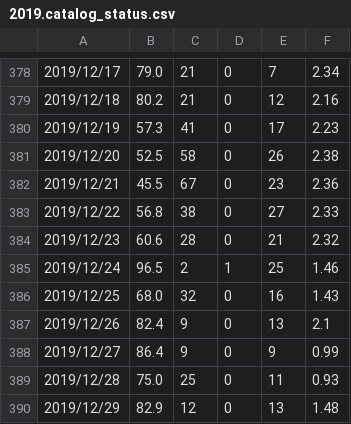
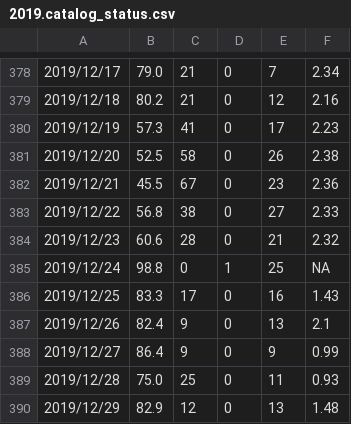
Before and after one commit to SCEDC/SCEDC-catalog-status, a CSV file: catalog_status/2019.catalog_status.csv, drawn as a sheet; only a part is shown, gaps mark what is left out.

```diff
--- a/catalog_status/2019.catalog_status.csv
+++ b/catalog_status/2019.catalog_status.csv
@@ -384,4 +384,4 @@
 2019/12/23,60.6,28,0,21,2.32
-2019/12/24,96.5,2,1,25,1.46
-2019/12/25,68.0,32,0,16,1.43
+2019/12/24,98.8,0,1,25,NA
+2019/12/25,83.3,17,0,16,1.43
 2019/12/26,82.4,9,0,13,2.1
```
Also changed, not shown: catalog_status/2024.catalog_status.csv.
